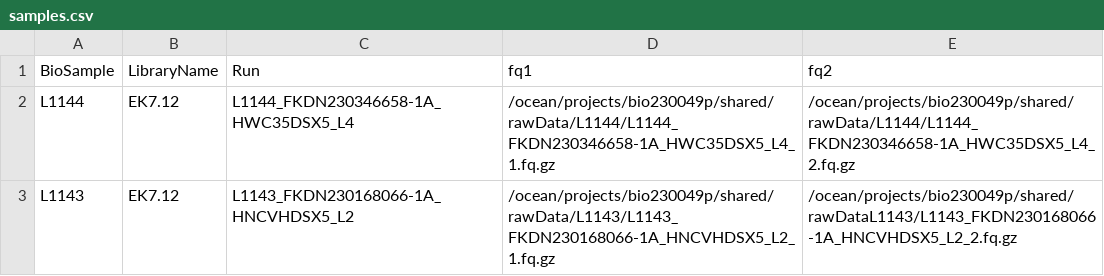
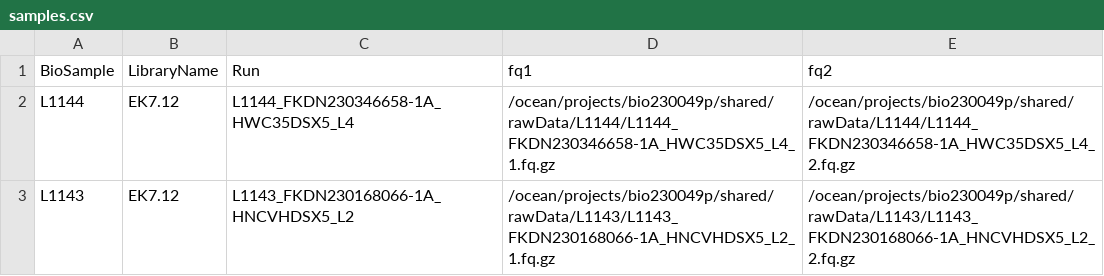
Before and after one commit to DanielSeidman/ChenPipe1, a CSV file: config/samples.csv, drawn as a sheet.

Commit message:
ongoing debugging

```diff
--- a/config/samples.csv
+++ b/config/samples.csv
@@ -2,2 +2,2 @@ BioSample,LibraryName,Run,fq1,fq2
 L1144,EK7.12,L1144_FKDN230346658-1A_HWC35DSX5_L4,/ocean/projects/bio230049p/shared/rawData/L1144/L1144_FKDN230346658-1A_HWC35DSX5_L4_1.fq.gz,/ocean/projects/bio230049p/shared/rawData/L1144/L1144_FKDN230346658-1A_HWC35DSX5_L4_2.fq.gz
-L1143,EK7.12,L1143_FKDN230168066-1A_HNCVHDSX5_L2,/ocean/projects/bio230049p/shared/rawData/L1143/L1143_FKDN230168066-1A_HNCVHDSX5_L2_1.fq.gz,/ocean/projects/bio230049p/shared/rawDataL1143/L1143_FKDN230168066-1A_HNCVHDSX5_L2_2.fq.gz
+L1143,EK7.12,L1143_FKDN230168066-1A_HNCVHDSX5_L2,/ocean/projects/bio230049p/shared/rawData/L1143/L1143_FKDN230168066-1A_HNCVHDSX5_L2_1.fq.gz,/ocean/projects/bio230049p/shared/rawData/L1143/L1143_FKDN230168066-1A_HNCVHDSX5_L2_2.fq.gz
```
